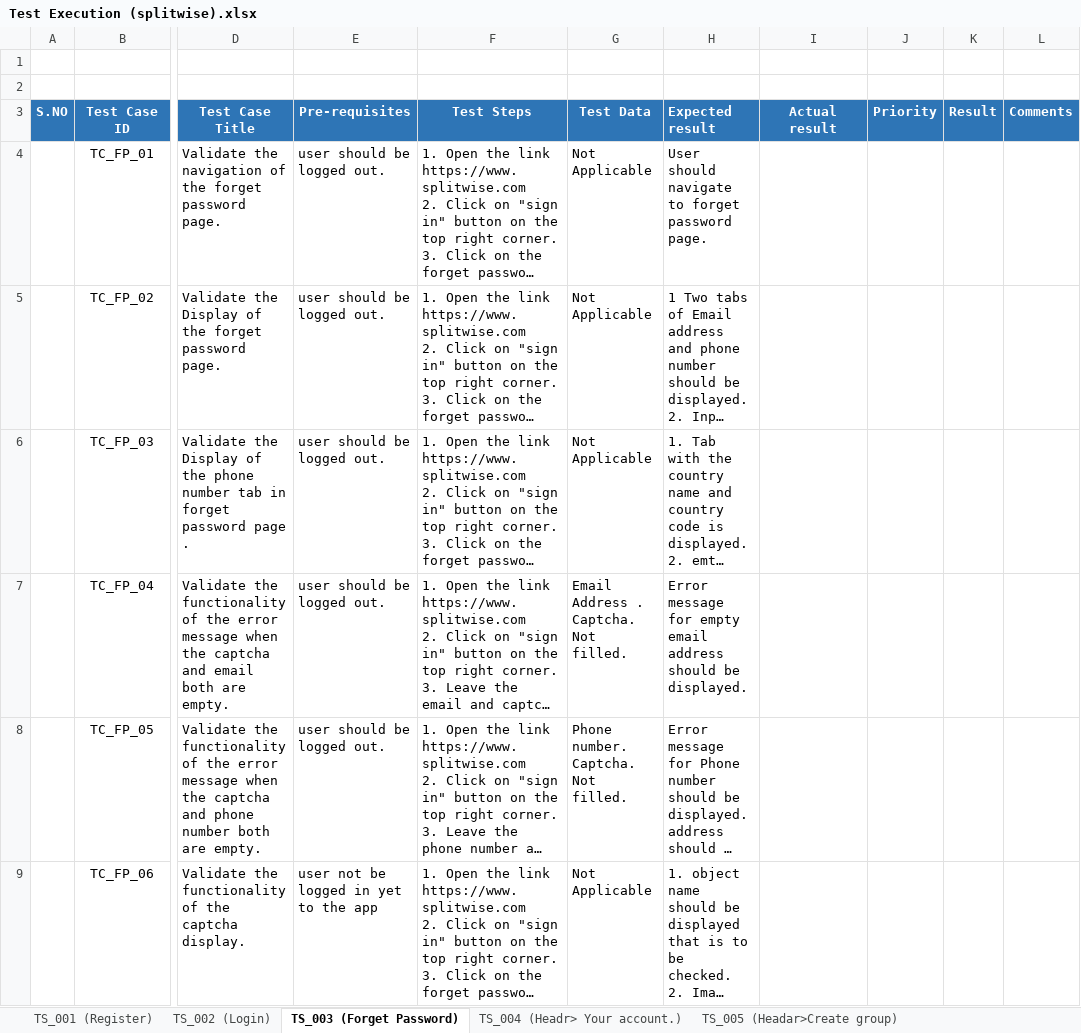
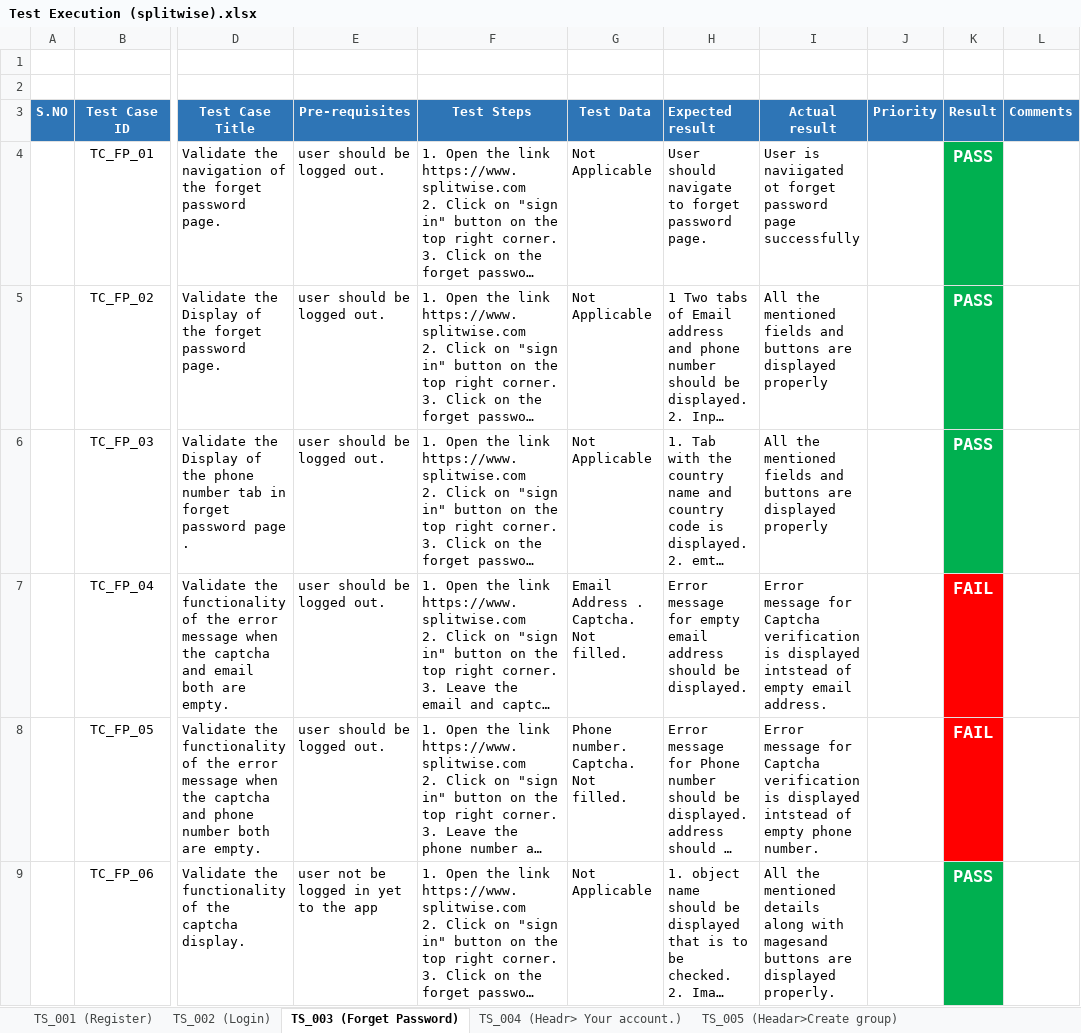
Before and after one commit to hamzaali345/SplitWise_Manual_Test, an Excel workbook: Test Execution (splitwise).xlsx, sheet TS_003 (Forget Password), drawn as a sheet; only a part is shown, gaps mark what is left out; long unchanged cells end in …; values as stored, in another font and other column widths than the file's, no borders; the diff covers the shown part only; the diff names each change by its address in the sheet, - before the commit and + after, or states it on an @@ line.

```diff
--- a/Test Execution (splitwise).xlsx (sheet TS_003 (Forget Password))
+++ b/Test Execution (splitwise).xlsx (sheet TS_003 (Forget Password))
-I4 (Actual result): (empty)
+I4 (Actual result): User is naviigated ot forget password page successfully
-K4:K6 (Result): (empty)
+K4:K6 (Result): PASS
-K4:K6 fill: none
+K4:K6 fill: #00B050
-I5:I6 (Actual result): (empty)
+I5:I6 (Actual result): All the mentioned fields and buttons are displayed properly
-I7 (Actual result): (empty)
+I7 (Actual result): Error message for Captcha verification is displayed intstead of empty email address.
-K7:K8 (Result): (empty)
+K7:K8 (Result): FAIL
-K7:K8 fill: none
+K7:K8 fill: #FF0000
-I8 (Actual result): (empty)
+I8 (Actual result): Error message for Captcha verification is displayed intstead of empty phone number.
-I9 (Actual result): (empty)
+I9 (Actual result): All the mentioned details along with magesand buttons are displayed properly.
-K9 (Result): (empty)
+K9 (Result): PASS
-K9 fill: none
+K9 fill: #00B050
```
Also changed, not shown: 43 edited cells and cell formats elsewhere in this sheet, sheet TS_004 (Headr> Your account.), sheet TS_008 (Home Page>Dash Board), sheet TS_010 (Home Page>All expenses), sheet TS_005 (Headar>Create group), sheet TS_002 (Login), sheet TS_006 (Headar>Contact Support), 2 more sheets.
